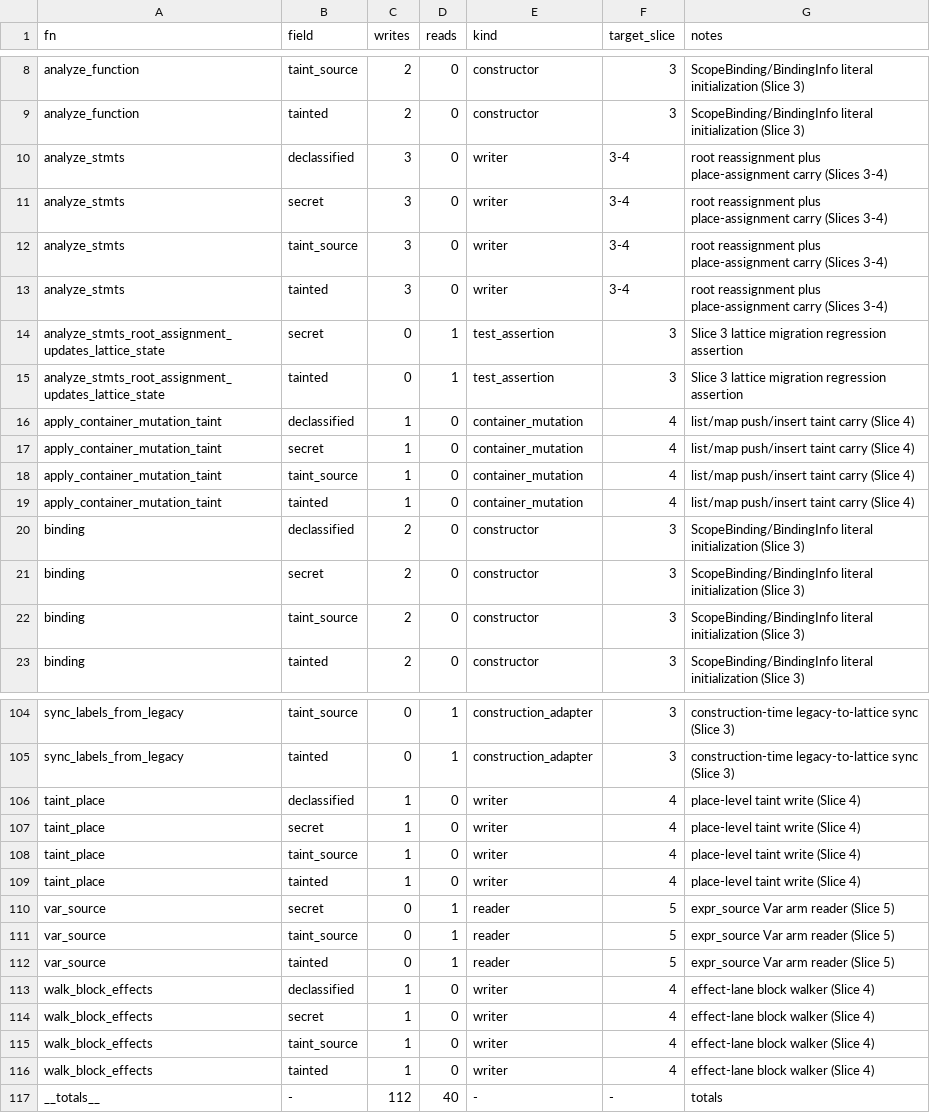
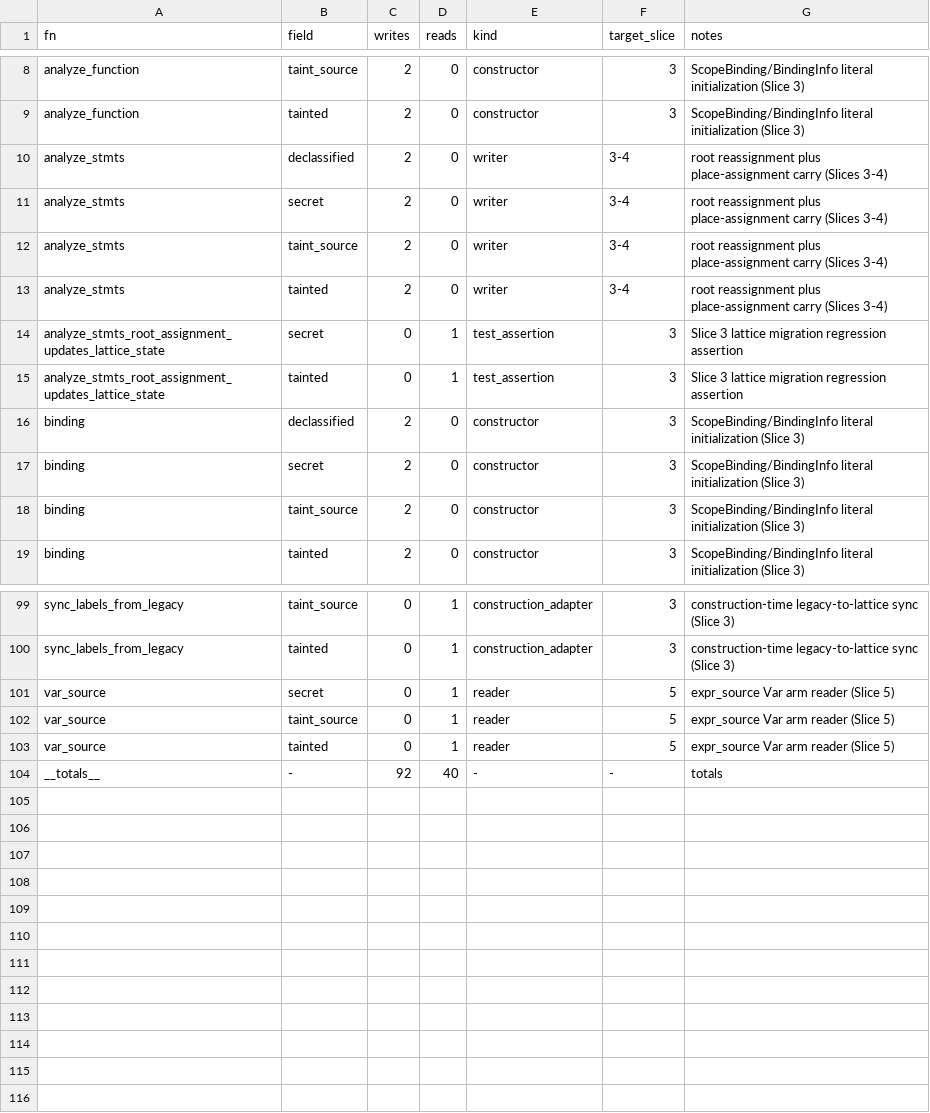
Before and after one commit to AnubisQuantumCipher/anubis-lang, a TSV file: docs/phase3/label_census.tsv, drawn as a sheet; only a part is shown, gaps mark what is left out; the diff covers the shown part only.

Commit message:
compiler/middle: Slice 4 path/carrier transfer to SecurityLabel lattice (#31)
Squash merge Slice 4 path/carrier transfer: five path/carrier writers migrated to lattice setters; 0 verdict flips over 929 rows; CI green (push + PR).

```diff
--- a/docs/phase3/label_census.tsv
+++ b/docs/phase3/label_census.tsv
@@ -9,12 +9,8 @@ analyze_function	taint_source	2	0	constructor	3	ScopeBinding/BindingInfo literal
 analyze_function	tainted	2	0	constructor	3	ScopeBinding/BindingInfo literal initialization (Slice 3)
-analyze_stmts	declassified	3	0	writer	3-4	root reassignment plus place-assignment carry (Slices 3-4)
-analyze_stmts	secret	3	0	writer	3-4	root reassignment plus place-assignment carry (Slices 3-4)
-analyze_stmts	taint_source	3	0	writer	3-4	root reassignment plus place-assignment carry (Slices 3-4)
-analyze_stmts	tainted	3	0	writer	3-4	root reassignment plus place-assignment carry (Slices 3-4)
+analyze_stmts	declassified	2	0	writer	3-4	root reassignment plus place-assignment carry (Slices 3-4)
+analyze_stmts	secret	2	0	writer	3-4	root reassignment plus place-assignment carry (Slices 3-4)
+analyze_stmts	taint_source	2	0	writer	3-4	root reassignment plus place-assignment carry (Slices 3-4)
+analyze_stmts	tainted	2	0	writer	3-4	root reassignment plus place-assignment carry (Slices 3-4)
 analyze_stmts_root_assignment_updates_lattice_state	secret	0	1	test_assertion	3	Slice 3 lattice migration regression assertion
 analyze_stmts_root_assignment_updates_lattice_state	tainted	0	1	test_assertion	3	Slice 3 lattice migration regression assertion
-apply_container_mutation_taint	declassified	1	0	container_mutation	4	list/map push/insert taint carry (Slice 4)
-apply_container_mutation_taint	secret	1	0	container_mutation	4	list/map push/insert taint carry (Slice 4)
-apply_container_mutation_taint	taint_source	1	0	container_mutation	4	list/map push/insert taint carry (Slice 4)
-apply_container_mutation_taint	tainted	1	0	container_mutation	4	list/map push/insert taint carry (Slice 4)
 binding	declassified	2	0	constructor	3	ScopeBinding/BindingInfo literal initialization (Slice 3)
@@ -105,6 +100,2 @@ sync_labels_from_legacy	taint_source	0	1	construction_adapter	3	construction-tim
 sync_labels_from_legacy	tainted	0	1	construction_adapter	3	construction-time legacy-to-lattice sync (Slice 3)
-taint_place	declassified	1	0	writer	4	place-level taint write (Slice 4)
-taint_place	secret	1	0	writer	4	place-level taint write (Slice 4)
-taint_place	taint_source	1	0	writer	4	place-level taint write (Slice 4)
-taint_place	tainted	1	0	writer	4	place-level taint write (Slice 4)
 var_source	secret	0	1	reader	5	expr_source Var arm reader (Slice 5)
@@ -112,6 +103,2 @@ var_source	taint_source	0	1	reader	5	expr_source Var arm reader (Slice 5)
 var_source	tainted	0	1	reader	5	expr_source Var arm reader (Slice 5)
-walk_block_effects	declassified	1	0	writer	4	effect-lane block walker (Slice 4)
-walk_block_effects	secret	1	0	writer	4	effect-lane block walker (Slice 4)
-walk_block_effects	taint_source	1	0	writer	4	effect-lane block walker (Slice 4)
-walk_block_effects	tainted	1	0	writer	4	effect-lane block walker (Slice 4)
-__totals__	-	112	40	-	-	totals
+__totals__	-	92	40	-	-	totals
```
Also changed, not shown: 1 removed row and 3 edited cells elsewhere in this file, 1 other file.
